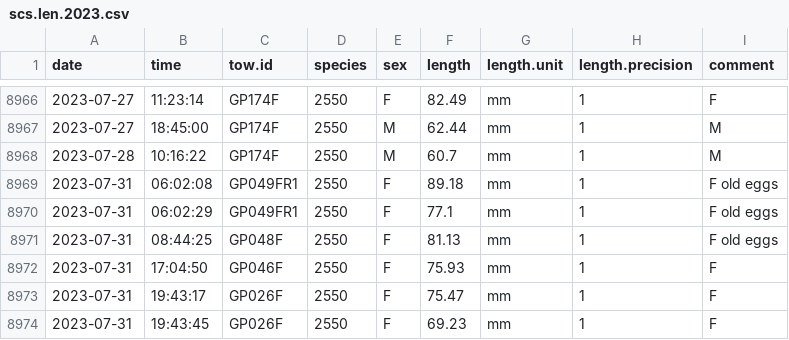
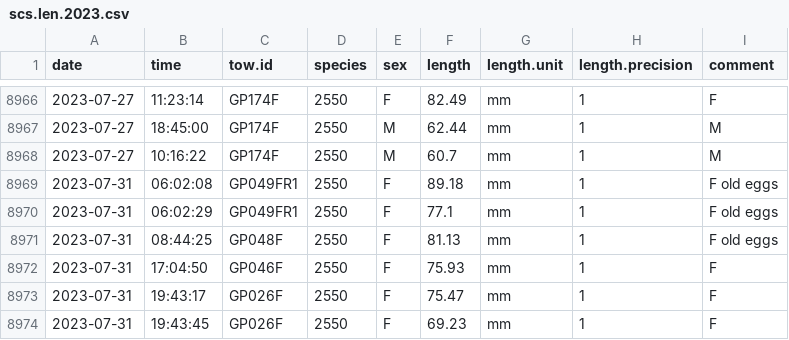
Before and after one commit to TobieSurette/gulf.data, a CSV file: inst/extdata/scs.len.2023.csv, drawn as a sheet; only a part is shown, gaps mark what is left out.

```diff
--- a/inst/extdata/scs.len.2023.csv
+++ b/inst/extdata/scs.len.2023.csv
@@ -8967,3 +8967,3 @@
 "2023-07-27","18:45:00","GP174F",2550,"M",62.44,"mm",1,"M"
-"2023-07-28","10:16:22","GP174F",2550,"M",60.7,"mm",1,"M"
+"2023-07-27","10:16:22","GP174F",2550,"M",60.7,"mm",1,"M"
 "2023-07-31","06:02:08","GP049FR1",2550,"F",89.18,"mm",1,"F old eggs"
```
Also changed, not shown: inst/extdata/fishery.statistics.csv, inst/extdata/scs.bio.hyas.2023.csv, 3 other files.
